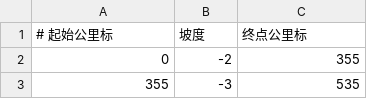
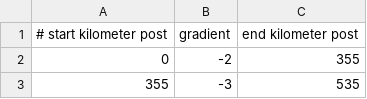
Before and after one commit to Scicomath/gmcm, a CSV file: data/坡度数据.csv, drawn as a sheet; only a part is shown; removed rows and columns are numbered as before the commit, all else as after; the diff names each change by its address in the sheet, - before the commit and + after, or states it on an @@ line.

```diff
--- a/data/坡度数据.csv
+++ b/data/坡度数据.csv
-row 1: # 起始公里标 | 坡度 | 终点公里标
+row 1: # start kilometer post | gradient | end kilometer post
```
Also changed, not shown: data/曲率数据.csv, 1 other file.
